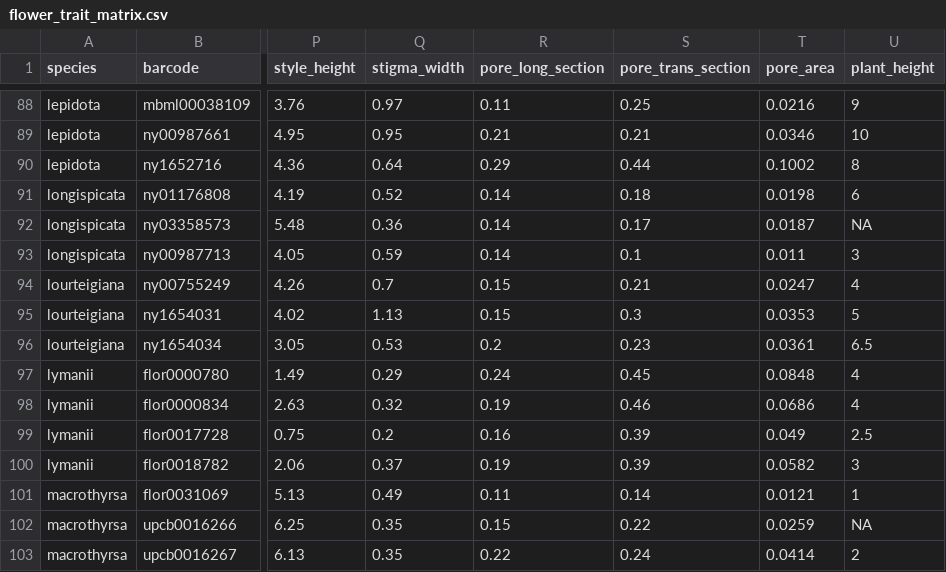
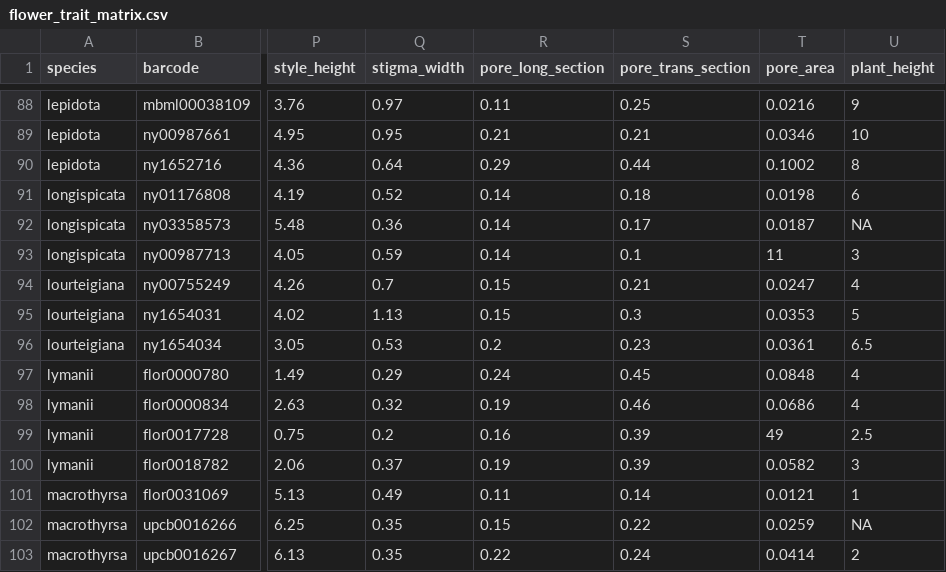
Before and after one commit to eknery/specialization_flower_AF, a CSV file: 0_data/flower_trait_matrix.csv, drawn as a sheet; only a part is shown, gaps mark what is left out; the diff covers the shown part only; the diff names each change by its address in the sheet, - before the commit and + after, or states it on an @@ line.

```diff
--- a/0_data/flower_trait_matrix.csv
+++ b/0_data/flower_trait_matrix.csv
-T93 (pore_area): 0.011
+T93 (pore_area): 11
-T99 (pore_area): 0.049
+T99 (pore_area): 49
```
Also changed, not shown: 19 edited cells elsewhere in this file, 11 other files.
